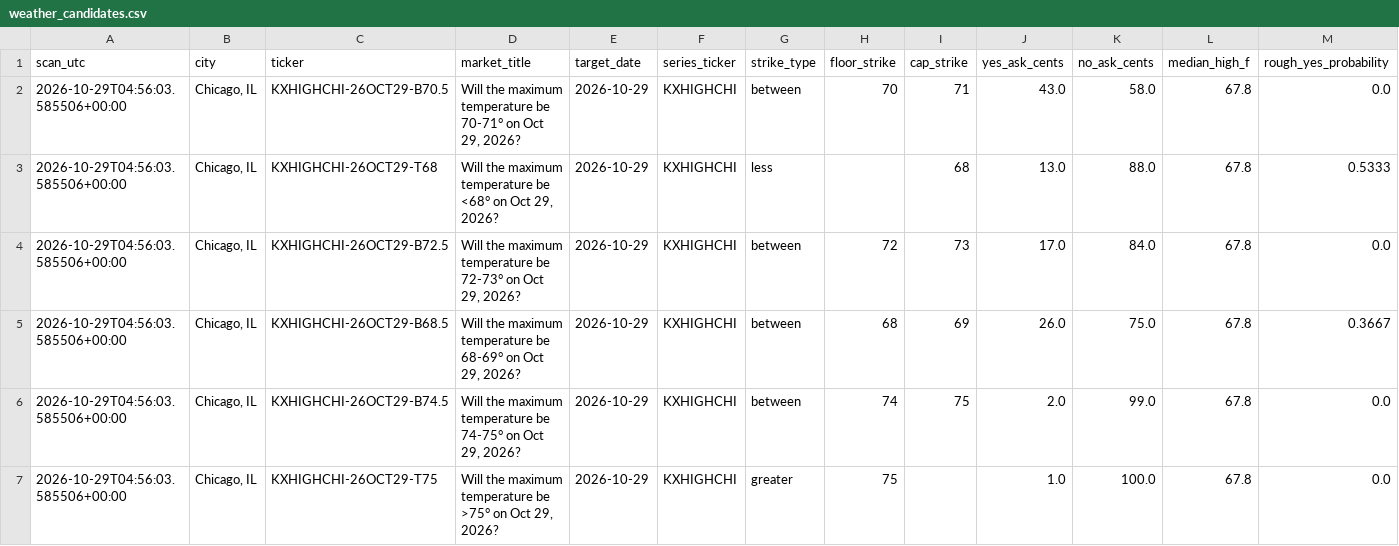
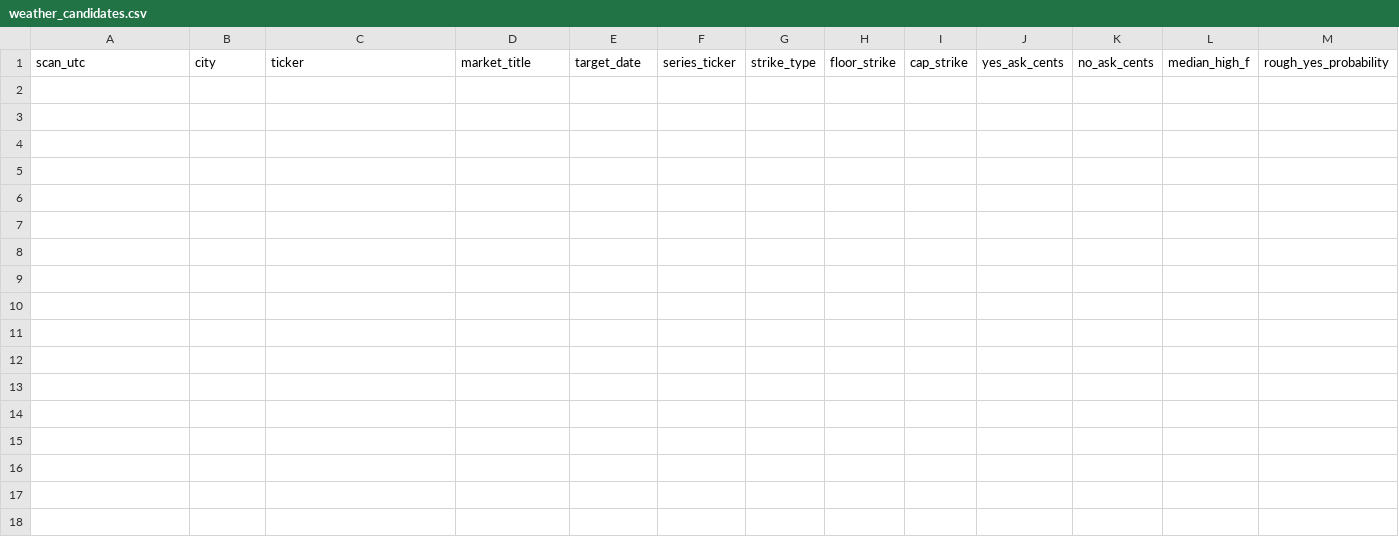
Before and after one commit to hpsyntheticoilsusa-gif/kalshi-ai-paper-trader, a CSV file: data/weather_candidates.csv, drawn as a sheet; only a part is shown; rows hold the shown columns only; the diff names each change by its address in the sheet, - before the commit and + after, or states it on an @@ line.

```diff
--- a/data/weather_candidates.csv
+++ b/data/weather_candidates.csv
-row 2: 2026-10-29T04:56:03.585506+00:00 | Chicago, IL | KXHIGHCHI-26OCT29-B70.5 | Will the maximum temperature be 70-71° on Oct 29, 2026? | 2026-10-29 | KXHIGHCHI | between | 70 | 71 | 43.0 | 58.0 | 67.8 | 0.0
-row 3: 2026-10-29T04:56:03.585506+00:00 | Chicago, IL | KXHIGHCHI-26OCT29-T68 | Will the maximum temperature be <68° on Oct 29, 2026? | 2026-10-29 | KXHIGHCHI | less |  | 68 | 13.0 | 88.0 | 67.8 | 0.5333
-row 4: 2026-10-29T04:56:03.585506+00:00 | Chicago, IL | KXHIGHCHI-26OCT29-B72.5 | Will the maximum temperature be 72-73° on Oct 29, 2026? | 2026-10-29 | KXHIGHCHI | between | 72 | 73 | 17.0 | 84.0 | 67.8 | 0.0
-row 5: 2026-10-29T04:56:03.585506+00:00 | Chicago, IL | KXHIGHCHI-26OCT29-B68.5 | Will the maximum temperature be 68-69° on Oct 29, 2026? | 2026-10-29 | KXHIGHCHI | between | 68 | 69 | 26.0 | 75.0 | 67.8 | 0.3667
-row 6: 2026-10-29T04:56:03.585506+00:00 | Chicago, IL | KXHIGHCHI-26OCT29-B74.5 | Will the maximum temperature be 74-75° on Oct 29, 2026? | 2026-10-29 | KXHIGHCHI | between | 74 | 75 | 2.0 | 99.0 | 67.8 | 0.0
-row 7: 2026-10-29T04:56:03.585506+00:00 | Chicago, IL | KXHIGHCHI-26OCT29-T75 | Will the maximum temperature be >75° on Oct 29, 2026? | 2026-10-29 | KXHIGHCHI | greater | 75 |  | 1.0 | 100.0 | 67.8 | 0.0
```
Also changed, not shown: data/nba_forward_predictions.csv, data/weather_outcomes.csv, 17 other files.
